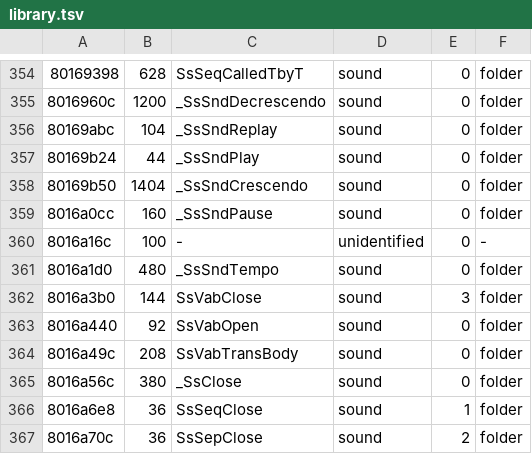
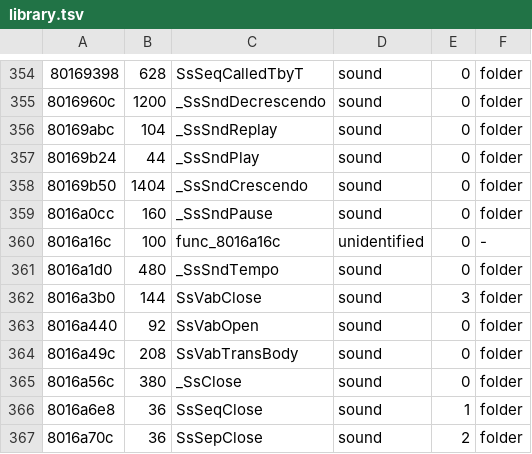
Before and after one commit to fliperama86/sfa2-decomp, a TSV file: ps1/inventory/library.tsv, drawn as a sheet; only a part is shown, gaps mark what is left out.

```diff
--- a/ps1/inventory/library.tsv
+++ b/ps1/inventory/library.tsv
@@ -359,3 +359,3 @@
 8016a0cc	160	_SsSndPause	sound	0	folder
-8016a16c	100	-	unidentified	0	-
+8016a16c	100	func_8016a16c	unidentified	0	-
 8016a1d0	480	_SsSndTempo	sound	0	folder
```
Also changed, not shown: 2 other files.
